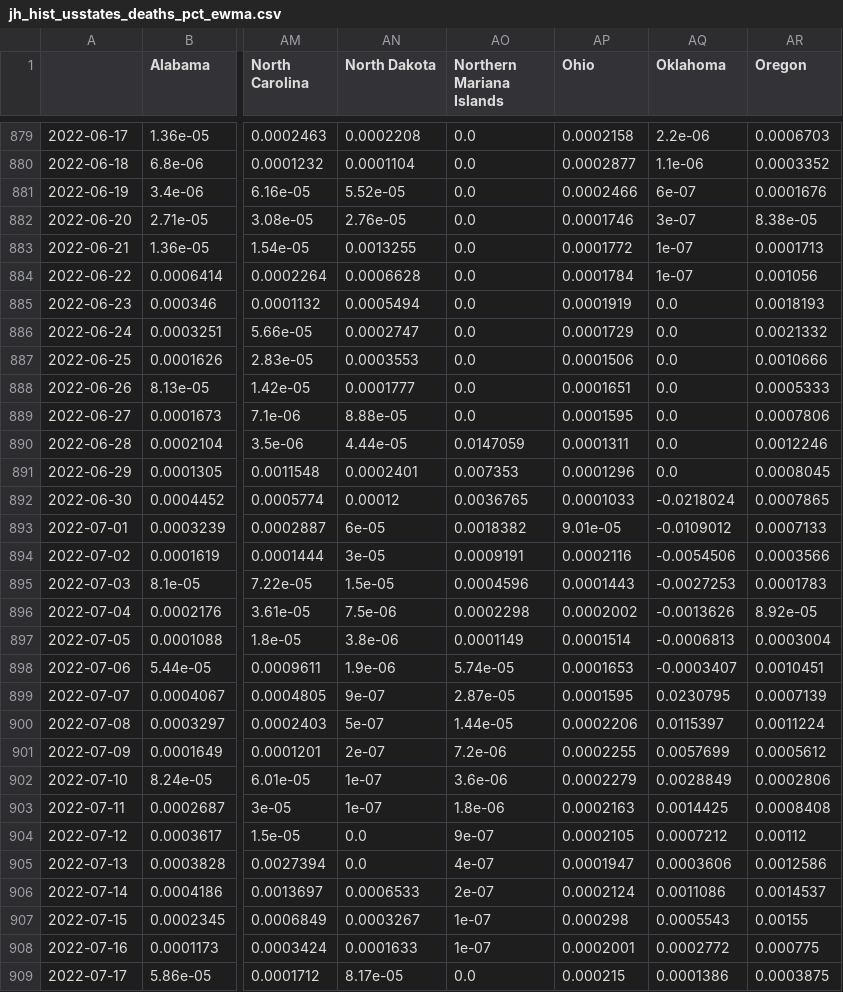
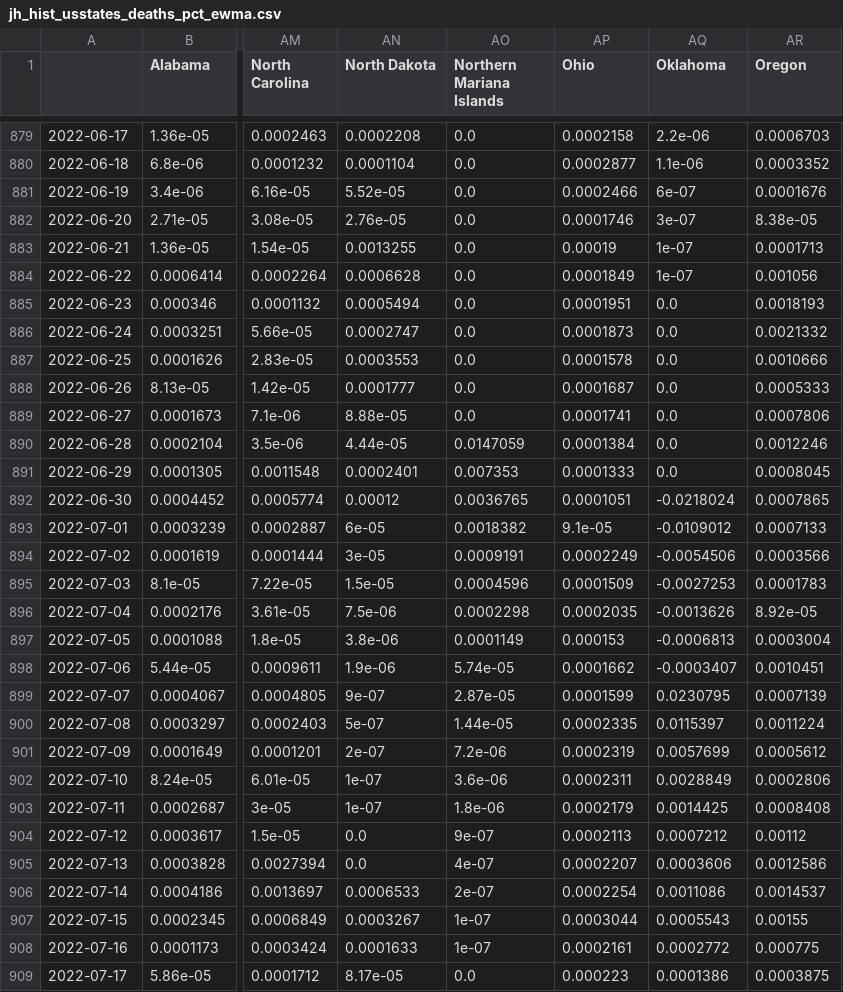
Before and after one commit to BrianLDev/Covid19_Analytics, a CSV file: Datasets/JH/jh_hist_usstates_deaths_pct_ewma.csv, drawn as a sheet; only a part is shown, gaps mark what is left out; the diff covers the shown part only; the diff names each change by its address in the sheet, - before the commit and + after, or states it on an @@ line.

```diff
--- a/Datasets/JH/jh_hist_usstates_deaths_pct_ewma.csv
+++ b/Datasets/JH/jh_hist_usstates_deaths_pct_ewma.csv
-AP883 (Ohio): 0.0001772
+AP883 (Ohio): 0.00019
-AP884 (Ohio): 0.0001784
+AP884 (Ohio): 0.0001849
-AP885 (Ohio): 0.0001919
+AP885 (Ohio): 0.0001951
-AP886 (Ohio): 0.0001729
+AP886 (Ohio): 0.0001873
-AP887 (Ohio): 0.0001506
+AP887 (Ohio): 0.0001578
-AP888 (Ohio): 0.0001651
+AP888 (Ohio): 0.0001687
-AP889 (Ohio): 0.0001595
+AP889 (Ohio): 0.0001741
-AP890 (Ohio): 0.0001311
+AP890 (Ohio): 0.0001384
-AP891 (Ohio): 0.0001296
+AP891 (Ohio): 0.0001333
-AP892 (Ohio): 0.0001033
+AP892 (Ohio): 0.0001051
-AP893 (Ohio): 9.01e-05
+AP893 (Ohio): 9.1e-05
-AP894 (Ohio): 0.0002116
+AP894 (Ohio): 0.0002249
-AP895 (Ohio): 0.0001443
+AP895 (Ohio): 0.0001509
-AP896 (Ohio): 0.0002002
+AP896 (Ohio): 0.0002035
-AP897 (Ohio): 0.0001514
+AP897 (Ohio): 0.000153
-AP898 (Ohio): 0.0001653
+AP898 (Ohio): 0.0001662
-AP899 (Ohio): 0.0001595
+AP899 (Ohio): 0.0001599
-AP900 (Ohio): 0.0002206
+AP900 (Ohio): 0.0002335
-AP901 (Ohio): 0.0002255
+AP901 (Ohio): 0.0002319
-AP902 (Ohio): 0.0002279
+AP902 (Ohio): 0.0002311
-AP903 (Ohio): 0.0002163
+AP903 (Ohio): 0.0002179
-AP904 (Ohio): 0.0002105
+AP904 (Ohio): 0.0002113
-AP905 (Ohio): 0.0001947
+AP905 (Ohio): 0.0002207
-AP906 (Ohio): 0.0002124
+AP906 (Ohio): 0.0002254
-AP907 (Ohio): 0.000298
+AP907 (Ohio): 0.0003044
-AP908 (Ohio): 0.0002001
+AP908 (Ohio): 0.0002161
-AP909 (Ohio): 0.000215
+AP909 (Ohio): 0.000223
```
Also changed, not shown: 1 added row and 45 edited cells elsewhere in this file, Datasets/JH/jh_hist_countries_deaths.csv, Datasets/JH/jh_hist_usstates_cases.csv, 19 other files.
